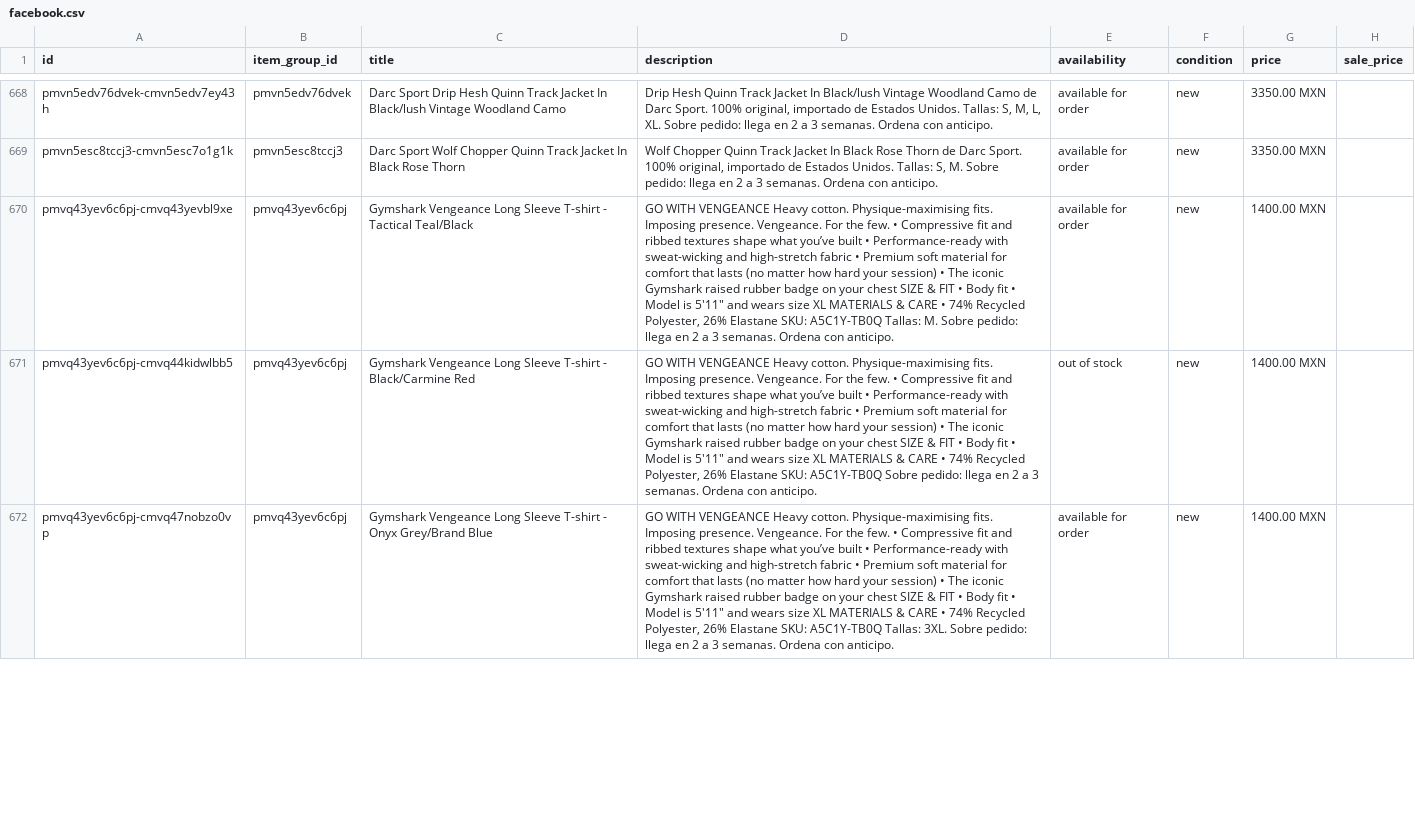
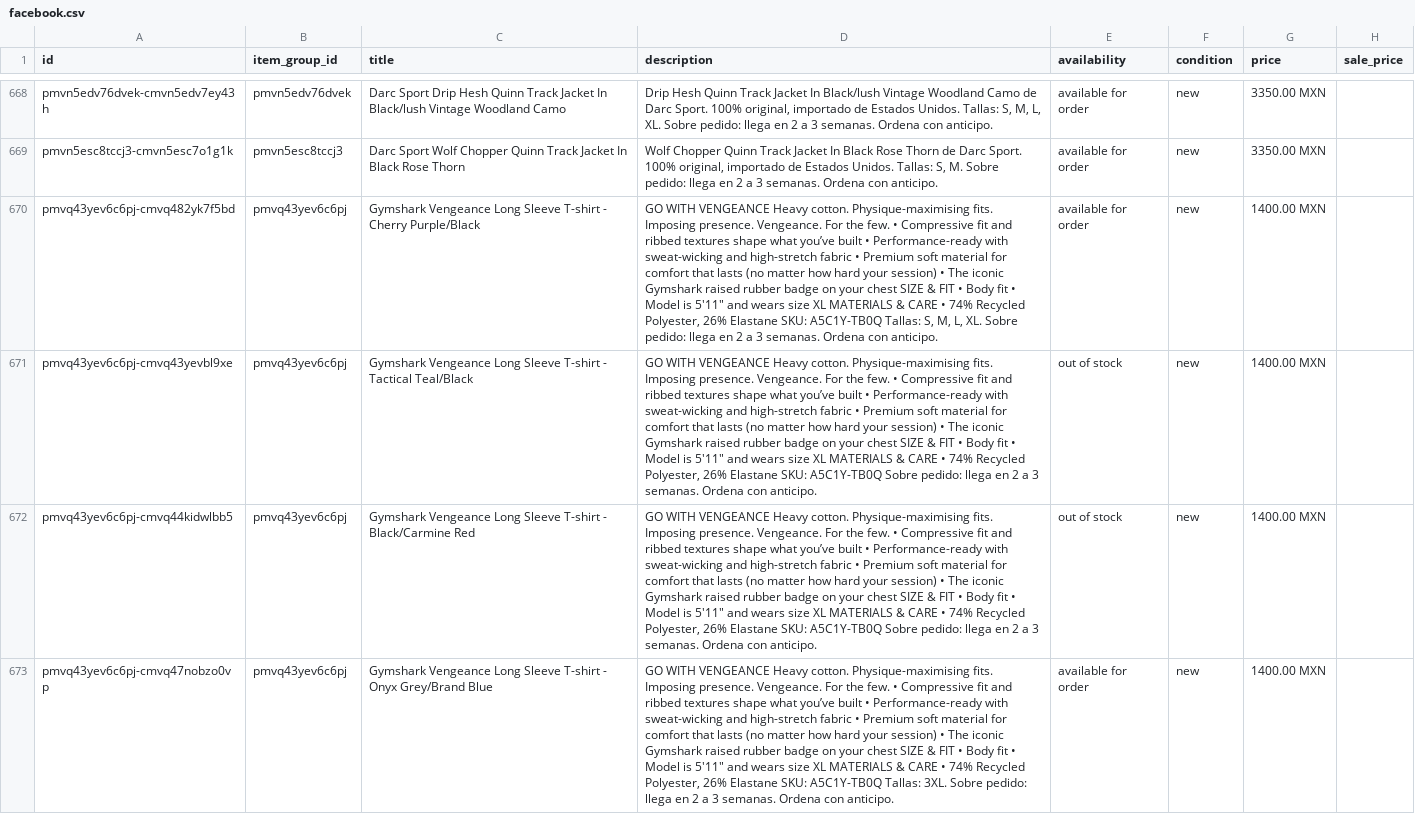
Before and after one commit to FITWEARMX/tienda, a CSV file: facebook.csv, drawn as a sheet; only a part is shown, gaps mark what is left out; addresses are those after the commit; the diff covers the shown part only; the diff names each change by its address in the sheet, - before the commit and + after, or states it on an @@ line.

Commit message:
Actualizar tienda (338 productos)

```diff
--- a/facebook.csv
+++ b/facebook.csv
@@ row 673 moved to row 670: pmvq43yev6c6pj-cmvq482yk7f5bd @@
-D671 (description): …SKU: A5C1Y-TB0Q Tallas: M. Sobre pedido:…
+D671 (description): …SKU: A5C1Y-TB0Q Sobre pedido:…
-E671 (availability): available for order
+E671 (availability): out of stock
```
Also changed, not shown: 10 edited cells elsewhere in this file, 2 other files.
